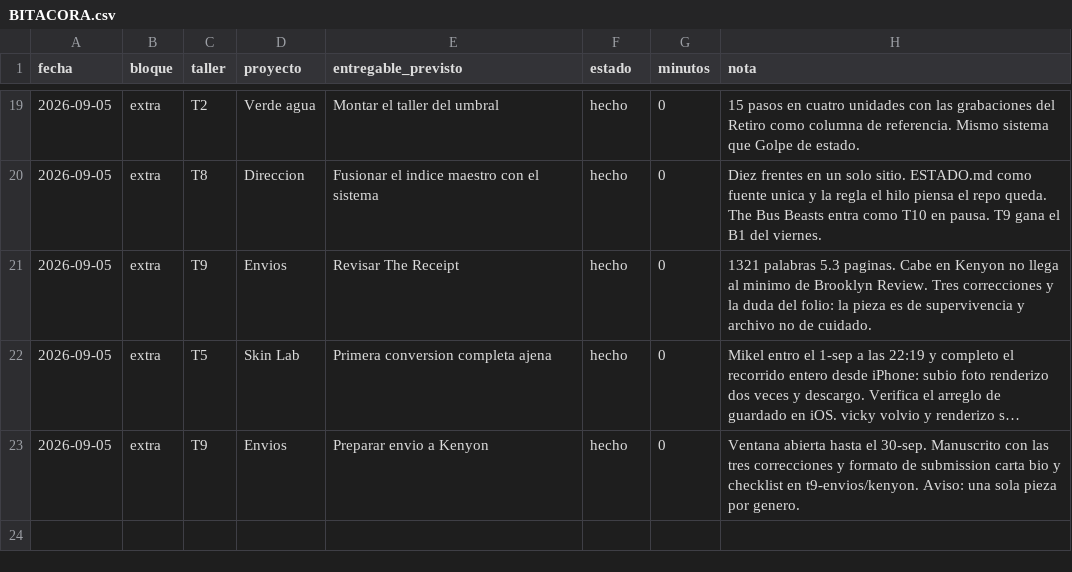
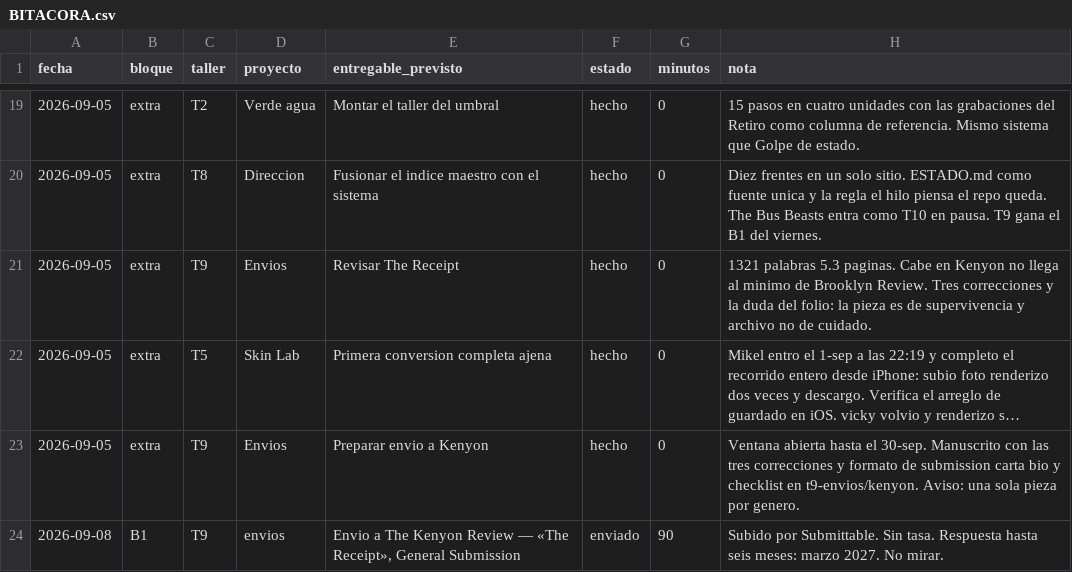
Before and after one commit to holadennogamboa-art/Hera, a CSV file: talleres/registro/BITACORA.csv, drawn as a sheet; only a part is shown, gaps mark what is left out; long unchanged cells end in …; the diff names each change by its address in the sheet, - before the commit and + after, or states it on an @@ line.

```diff
--- a/talleres/registro/BITACORA.csv
+++ b/talleres/registro/BITACORA.csv
+row 24: 2026-09-08 | B1 | T9 | envios | Envio a The Kenyon Review — «The Receipt», General Submission | enviado | 90 | Subido por Submittable. Sin tasa. Respuesta hasta seis meses: marzo 2027. No mirar.
```
Also changed, not shown: 1 other file.
